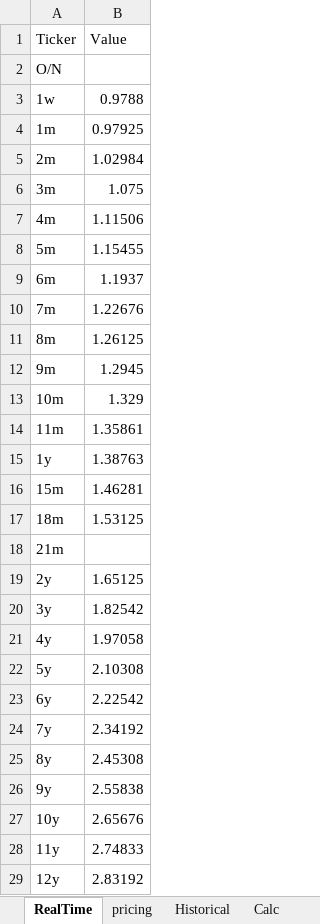
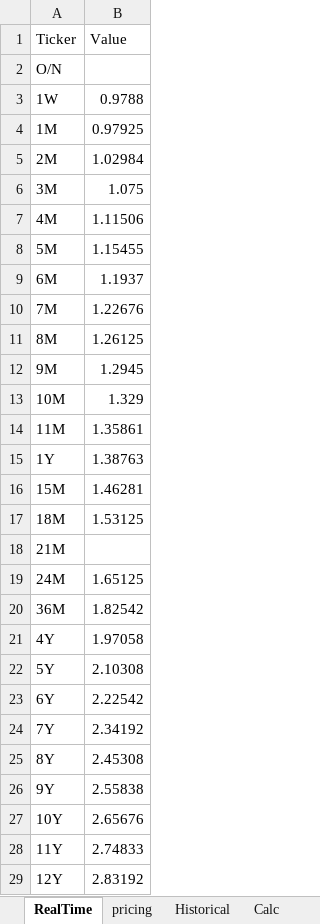
Before and after one commit to Nova-jp/pricing-sheet, an Excel workbook: PricingSheet.xlsm, sheet RealTime, drawn as a sheet; only a part is shown; values as stored, in another font and other column widths than the file's, no borders; the diff covers the shown part only; the diff names each change by its address in the sheet, - before the commit and + after, or states it on an @@ line.

```diff
--- a/PricingSheet.xlsm (sheet RealTime)
+++ b/PricingSheet.xlsm (sheet RealTime)
-A3 (Ticker): 1w
+A3 (Ticker): 1W
-A4 (Ticker): 1m
+A4 (Ticker): 1M
-A5 (Ticker): 2m
+A5 (Ticker): 2M
-A6 (Ticker): 3m
+A6 (Ticker): 3M
-A7 (Ticker): 4m
+A7 (Ticker): 4M
-A8 (Ticker): 5m
+A8 (Ticker): 5M
-A9 (Ticker): 6m
+A9 (Ticker): 6M
-A10 (Ticker): 7m
+A10 (Ticker): 7M
-A11 (Ticker): 8m
+A11 (Ticker): 8M
-A12 (Ticker): 9m
+A12 (Ticker): 9M
-A13 (Ticker): 10m
+A13 (Ticker): 10M
-A14 (Ticker): 11m
+A14 (Ticker): 11M
-A15 (Ticker): 1y
+A15 (Ticker): 1Y
-A16 (Ticker): 15m
+A16 (Ticker): 15M
-A17 (Ticker): 18m
+A17 (Ticker): 18M
-A18 (Ticker): 21m
+A18 (Ticker): 21M
-A19 (Ticker): 2y
+A19 (Ticker): 24M
-A20 (Ticker): 3y
+A20 (Ticker): 36M
-A21 (Ticker): 4y
+A21 (Ticker): 4Y
-A22 (Ticker): 5y
+A22 (Ticker): 5Y
-A23 (Ticker): 6y
+A23 (Ticker): 6Y
-A24 (Ticker): 7y
+A24 (Ticker): 7Y
-A25 (Ticker): 8y
+A25 (Ticker): 8Y
-A26 (Ticker): 9y
+A26 (Ticker): 9Y
-A27 (Ticker): 10y
+A27 (Ticker): 10Y
-A28 (Ticker): 11y
+A28 (Ticker): 11Y
-A29 (Ticker): 12y
+A29 (Ticker): 12Y
```
Also changed, not shown: 6 edited cells elsewhere in this sheet, sheet pricing, 2 other files.
